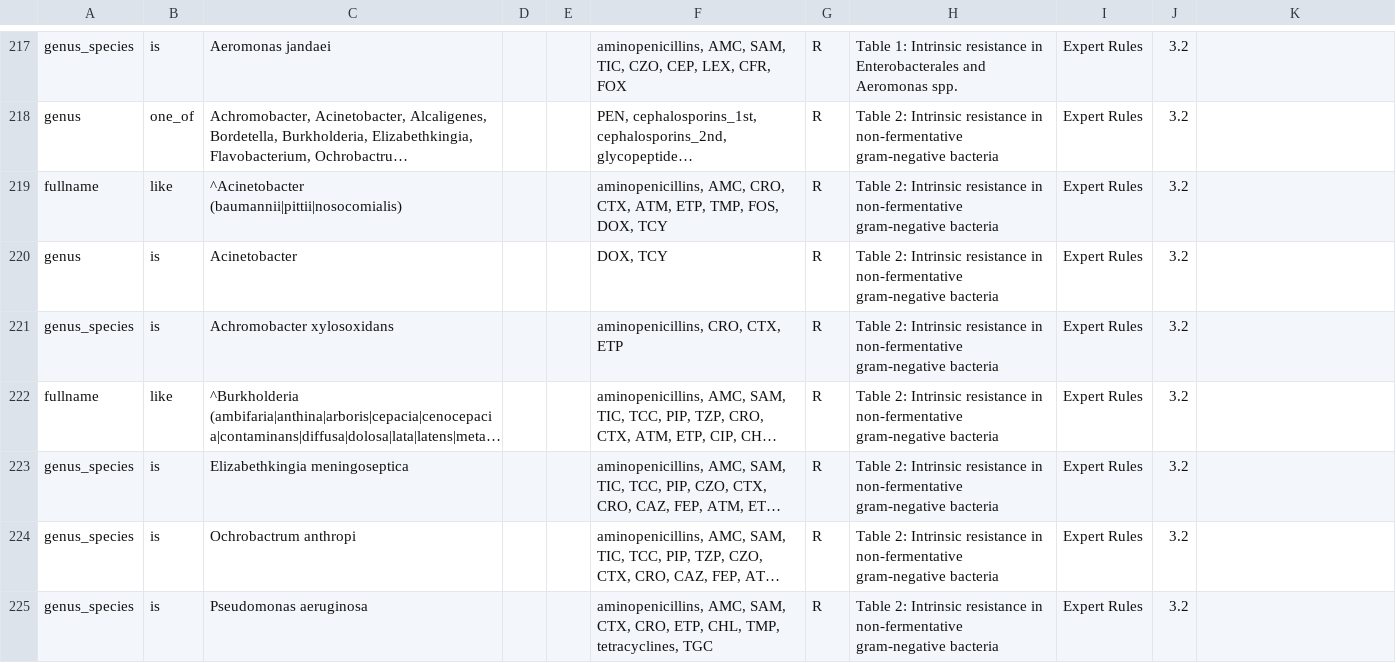
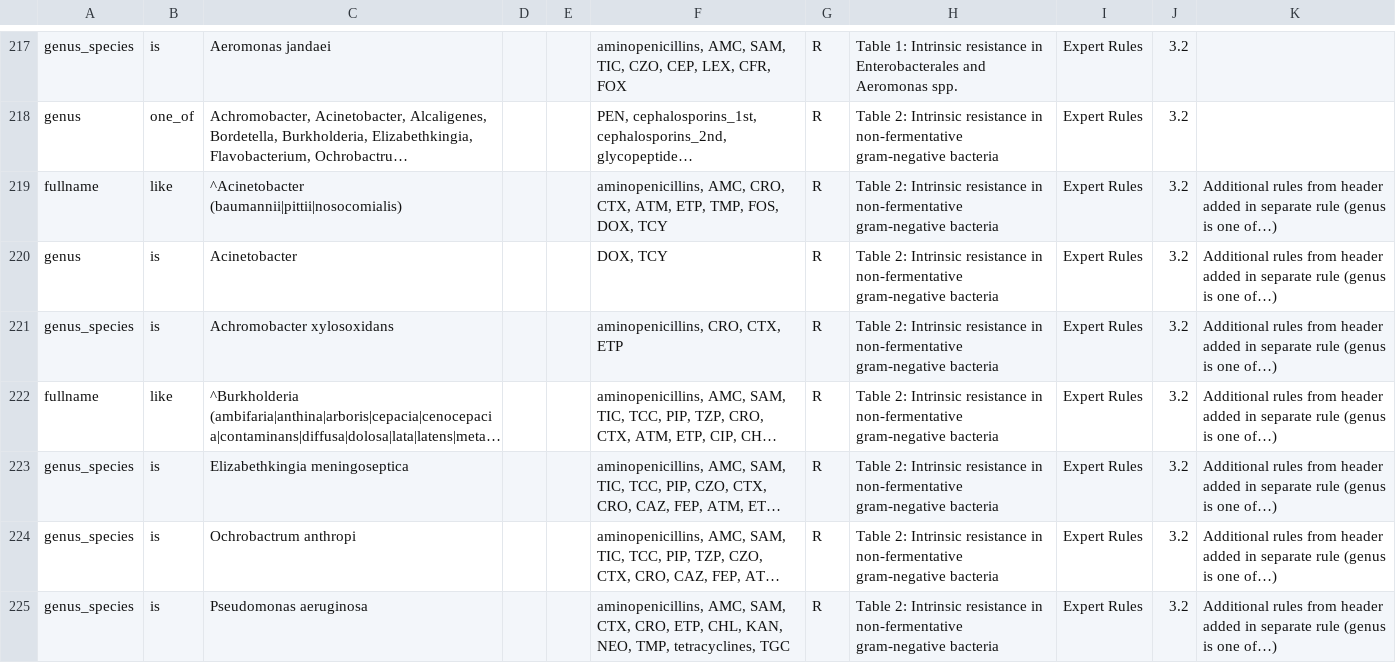
Before and after one commit to msberends/AMR, a TSV file: data-raw/eucast_rules.tsv, drawn as a sheet; only a part is shown, gaps mark what is left out; long unchanged cells end in …; the diff covers the shown part only; the diff names each change by its address in the sheet, - before the commit and + after, or states it on an @@ line.

Commit message:
(v1.3.0.9029) eucast rules fix, unique()

```diff
--- a/data-raw/eucast_rules.tsv
+++ b/data-raw/eucast_rules.tsv
-K219:K225: (empty)
+K219:K225: Additional rules from header added in separate rule (genus is one of…)
-F225: …ETP, CHL, TMP, tetracyclines,…
+F225: …ETP, CHL, KAN, NEO, TMP, tetracyclines,…
```
Also changed, not shown: 2 added rows, 1 removed row and 7 edited cells elsewhere in this file, 31 other files.
